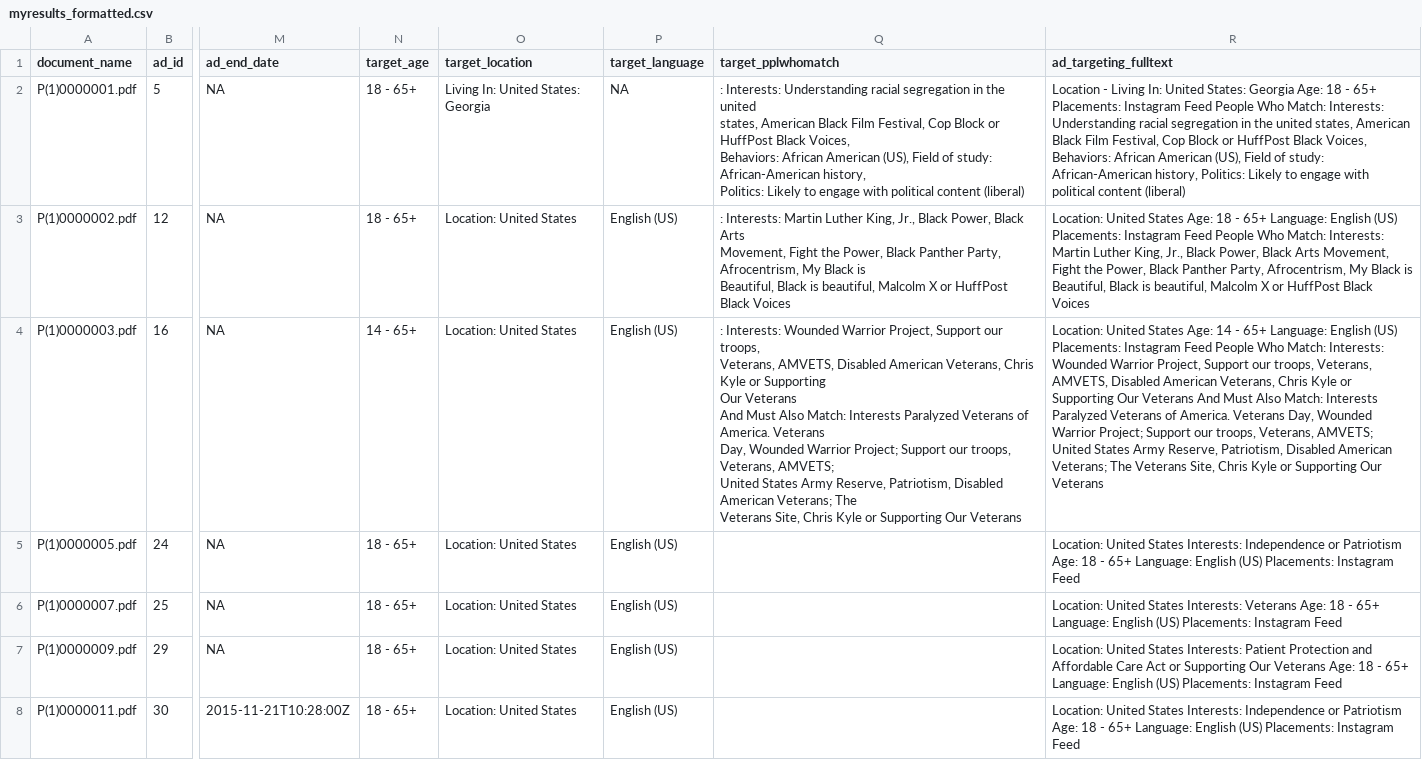
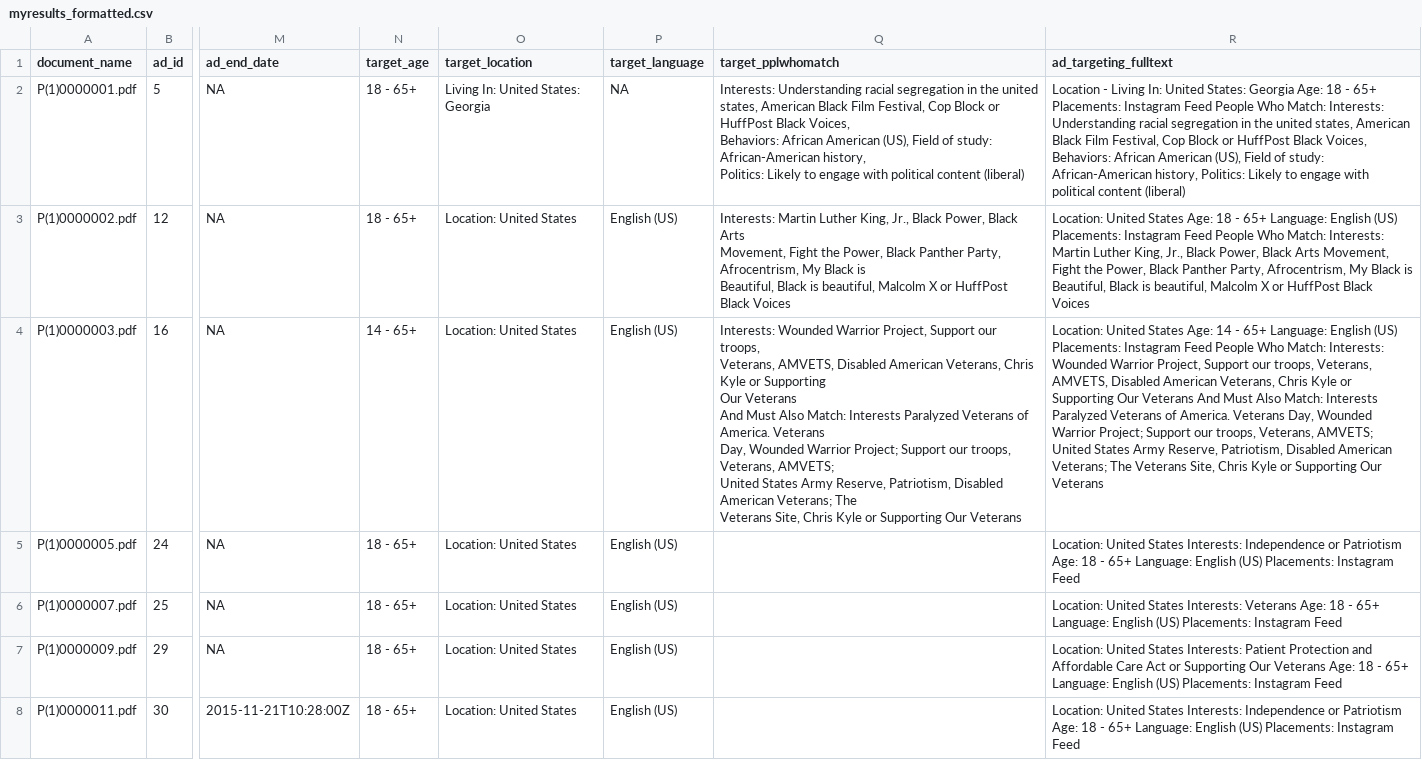
Before and after one commit to amkessler/intelcmte_facebookads_extract, a CSV file: myresults_formatted.csv, drawn as a sheet; only a part is shown, gaps mark what is left out; the diff covers the shown part only; the diff names each change by its address in the sheet, - before the commit and + after, or states it on an @@ line.

```diff
--- a/myresults_formatted.csv
+++ b/myresults_formatted.csv
-Q2 (target_pplwhomatch): : Interests: Understanding…
+Q2 (target_pplwhomatch): Interests: Understanding…
-Q3 (target_pplwhomatch): : Interests: Martin…
+Q3 (target_pplwhomatch): Interests: Martin…
-Q4 (target_pplwhomatch): : Interests: Wounded…
+Q4 (target_pplwhomatch): Interests: Wounded…
```
Also changed, not shown: 27 edited cells elsewhere in this file, 1 other file.
